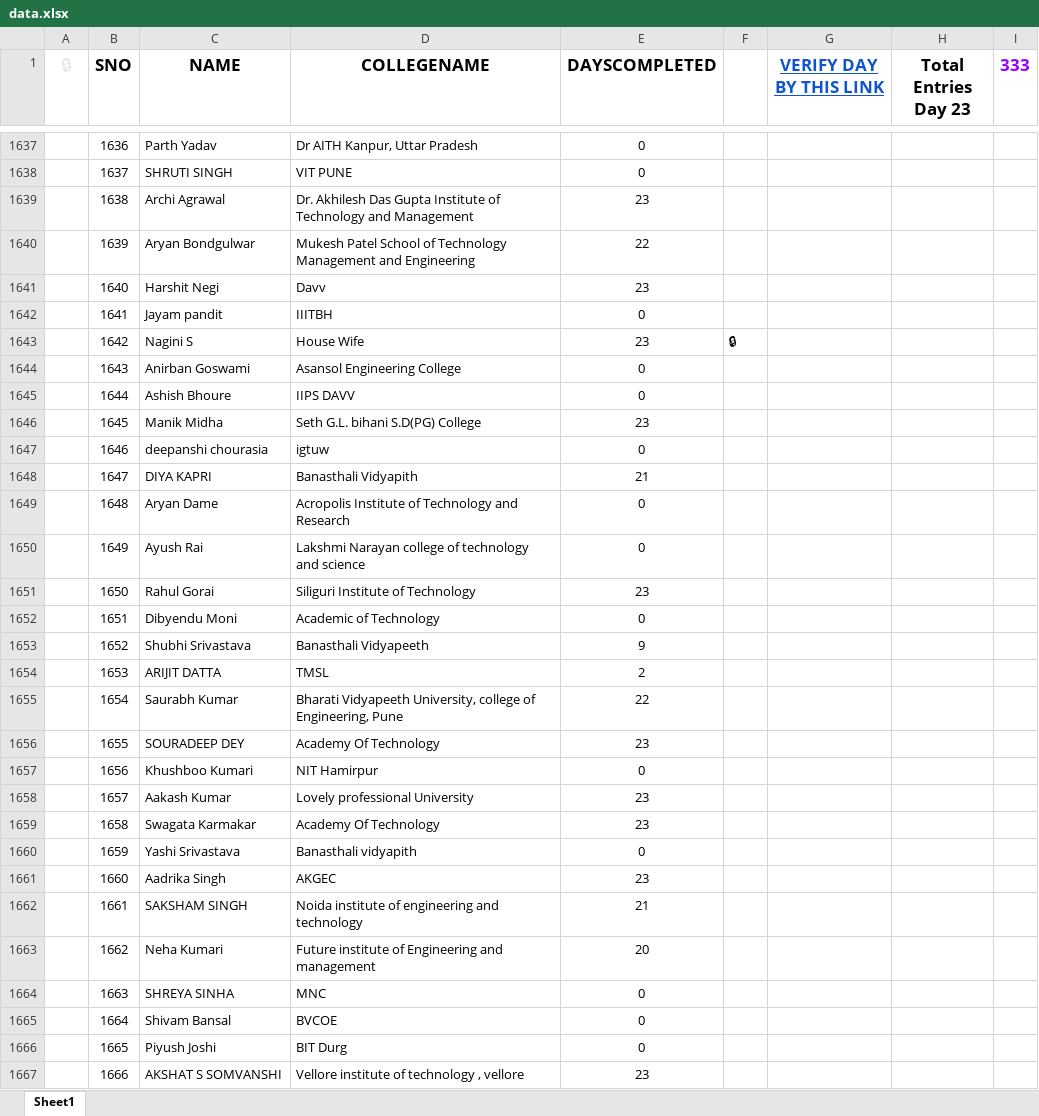
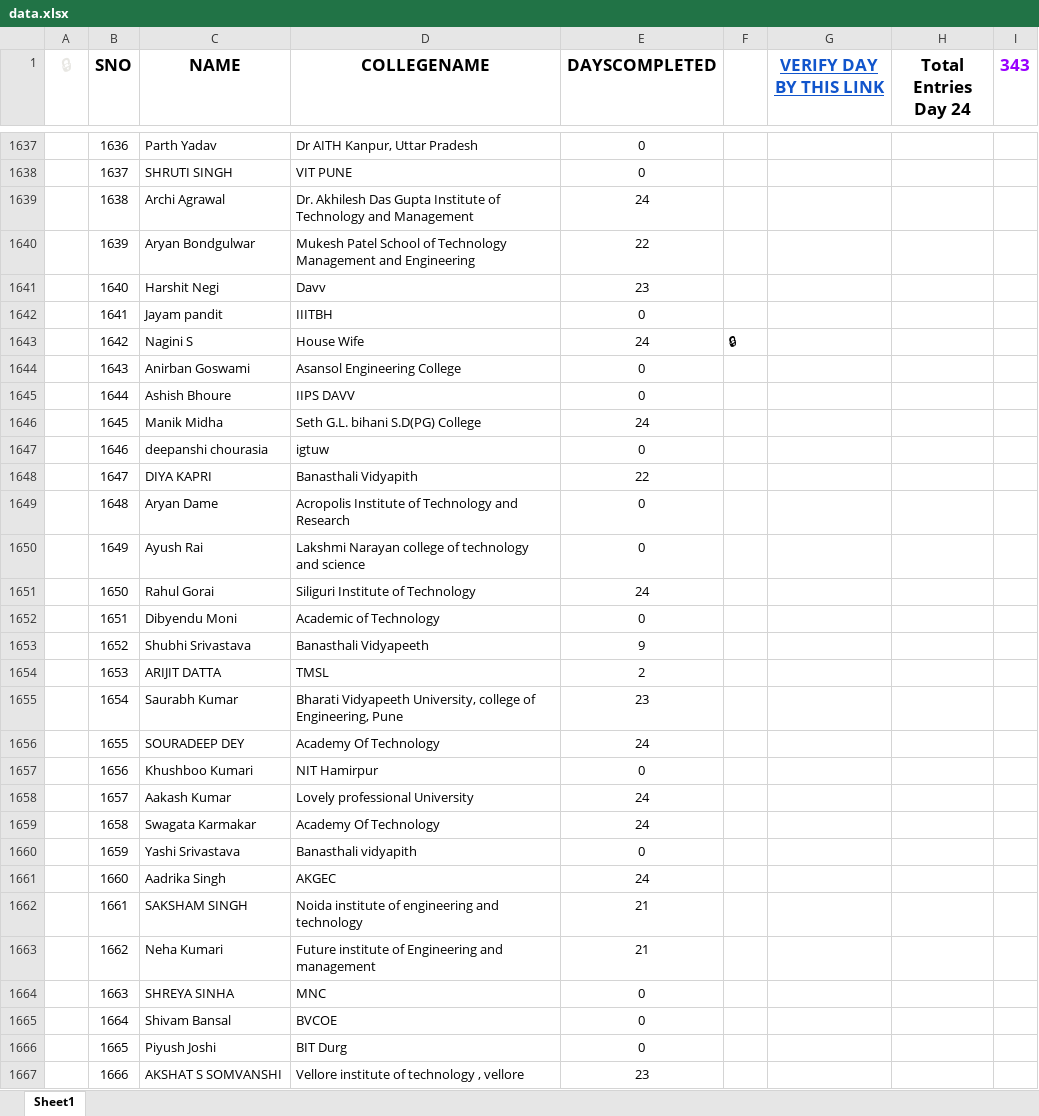
Before and after one commit to SauravMukherjee44/100-Days-of-Code-CodeIN-Progress-Report, an Excel workbook: data.xlsx, sheet Sheet1, drawn as a sheet; only a part is shown, gaps mark what is left out; values as stored, in another font and other column widths than the file's, no borders; charts and pictures and conditional formats and table styles not drawn; the diff covers the shown part only; the diff names each change by its address in the sheet, - before the commit and + after, or states it on an @@ line.

Commit message:
Update data.xlsx

```diff
--- a/data.xlsx (sheet Sheet1)
+++ b/data.xlsx (sheet Sheet1)
-H1: Total Entries Day 23
+H1: Total Entries Day 24
-I1: 333
+I1: 343
-E1639 (DAYSCOMPLETED): 23
+E1639 (DAYSCOMPLETED): 24
-E1643 (DAYSCOMPLETED): 23
+E1643 (DAYSCOMPLETED): 24
-E1646 (DAYSCOMPLETED): 23
+E1646 (DAYSCOMPLETED): 24
-E1648 (DAYSCOMPLETED): 21
+E1648 (DAYSCOMPLETED): 22
-E1651 (DAYSCOMPLETED): 23
+E1651 (DAYSCOMPLETED): 24
-E1655 (DAYSCOMPLETED): 22
+E1655 (DAYSCOMPLETED): 23
-E1656 (DAYSCOMPLETED): 23
+E1656 (DAYSCOMPLETED): 24
-E1658:E1659 (DAYSCOMPLETED): 23
+E1658:E1659 (DAYSCOMPLETED): 24
-E1661 (DAYSCOMPLETED): 23
+E1661 (DAYSCOMPLETED): 24
-E1663 (DAYSCOMPLETED): 20
+E1663 (DAYSCOMPLETED): 21
```
Also changed, not shown: 318 edited cells and merged cells elsewhere in this sheet.
